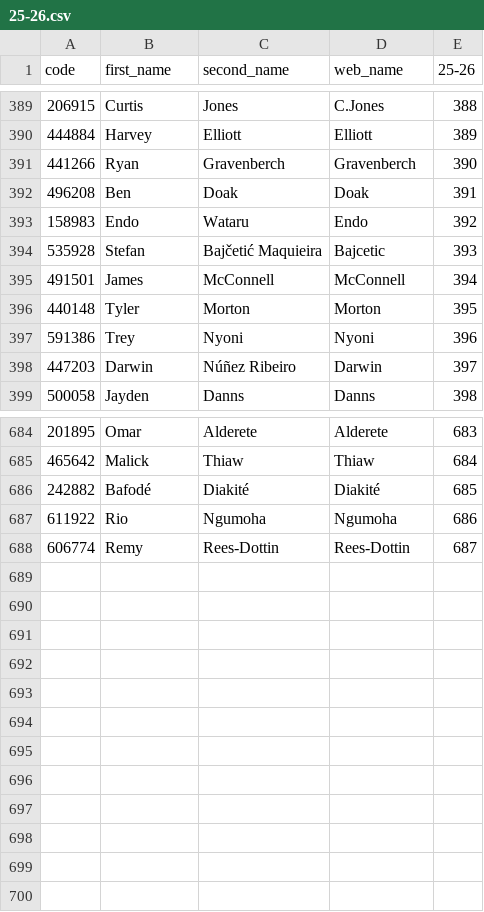
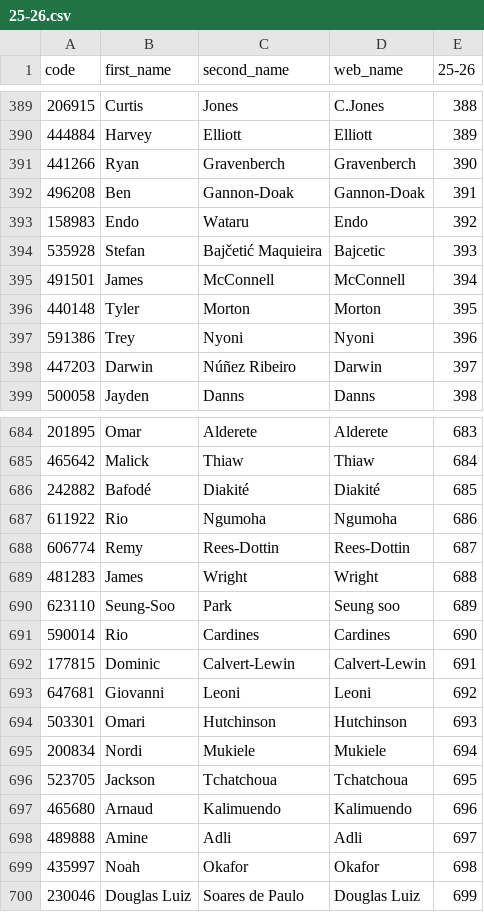
Before and after one commit to ChrisMusson/FPL-ID-Map, a CSV file: FPL/25-26.csv, drawn as a sheet; only a part is shown, gaps mark what is left out.

```diff
--- a/FPL/25-26.csv
+++ b/FPL/25-26.csv
@@ -391,3 +391,3 @@ code,first_name,second_name,web_name,25-26
 441266,Ryan,Gravenberch,Gravenberch,390
-496208,Ben,Doak,Doak,391
+496208,Ben,Gannon-Doak,Gannon-Doak,391
 158983,Endo,Wataru,Endo,392
@@ -688 +688,13 @@ code,first_name,second_name,web_name,25-26
 606774,Remy,Rees-Dottin,Rees-Dottin,687
+481283,James,Wright,Wright,688
+623110,Seung-Soo,Park,Seung soo,689
+590014,Rio,Cardines,Cardines,690
+177815,Dominic,Calvert-Lewin,Calvert-Lewin,691
+647681,Giovanni,Leoni,Leoni,692
+503301,Omari,Hutchinson,Hutchinson,693
+200834,Nordi,Mukiele,Mukiele,694
+523705,Jackson,Tchatchoua,Tchatchoua,695
+465680,Arnaud,Kalimuendo,Kalimuendo,696
+489888,Amine,Adli,Adli,697
+435997,Noah,Okafor,Okafor,698
+230046,Douglas Luiz,Soares de Paulo,Douglas Luiz,699
```
Also changed, not shown: FBRef.csv, Master.csv, 2 other files.
